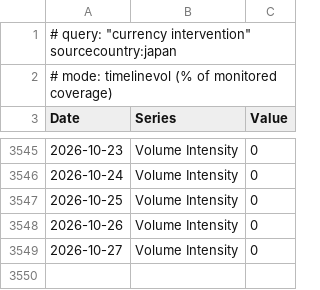
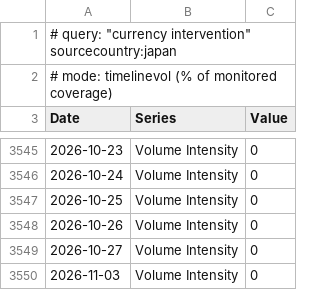
Before and after one commit to olehakengo-svg/fx-ai-trader, a CSV file: data/external/mof_statements/gdelt/currency_intervention_japan.csv, drawn as a sheet; only a part is shown, gaps mark what is left out; the diff names each change by its address in the sheet, - before the commit and + after, or states it on an @@ line.

```diff
--- a/data/external/mof_statements/gdelt/currency_intervention_japan.csv
+++ b/data/external/mof_statements/gdelt/currency_intervention_japan.csv
+row 3550: 2026-11-03 | Volume Intensity | 0
```
Also changed, not shown: data/external/mof_statements/gdelt/yen_intervention.csv.
